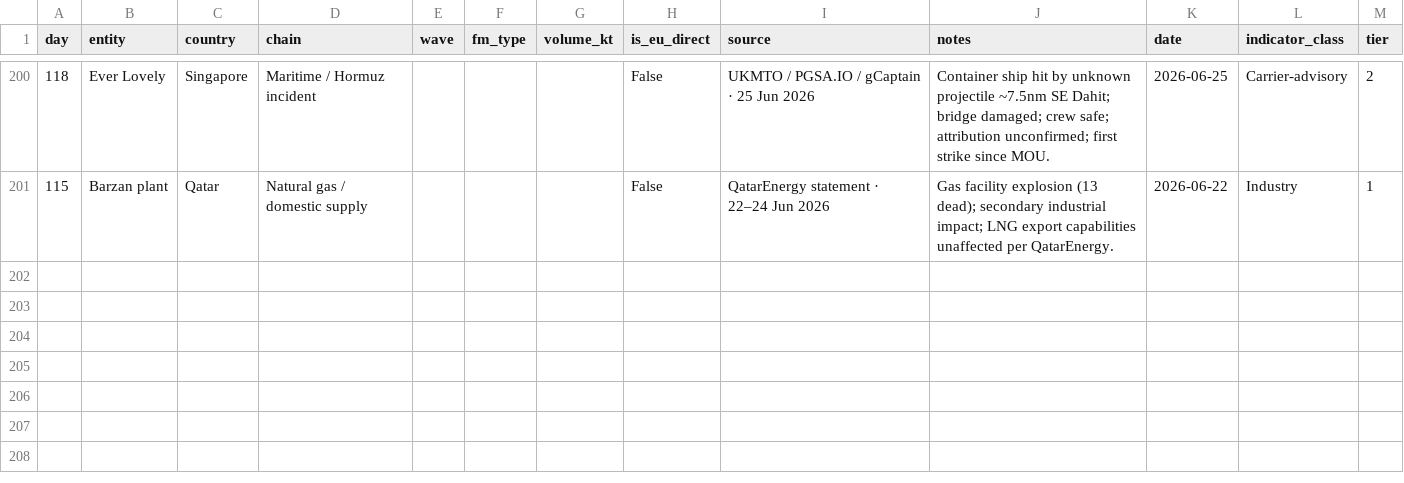
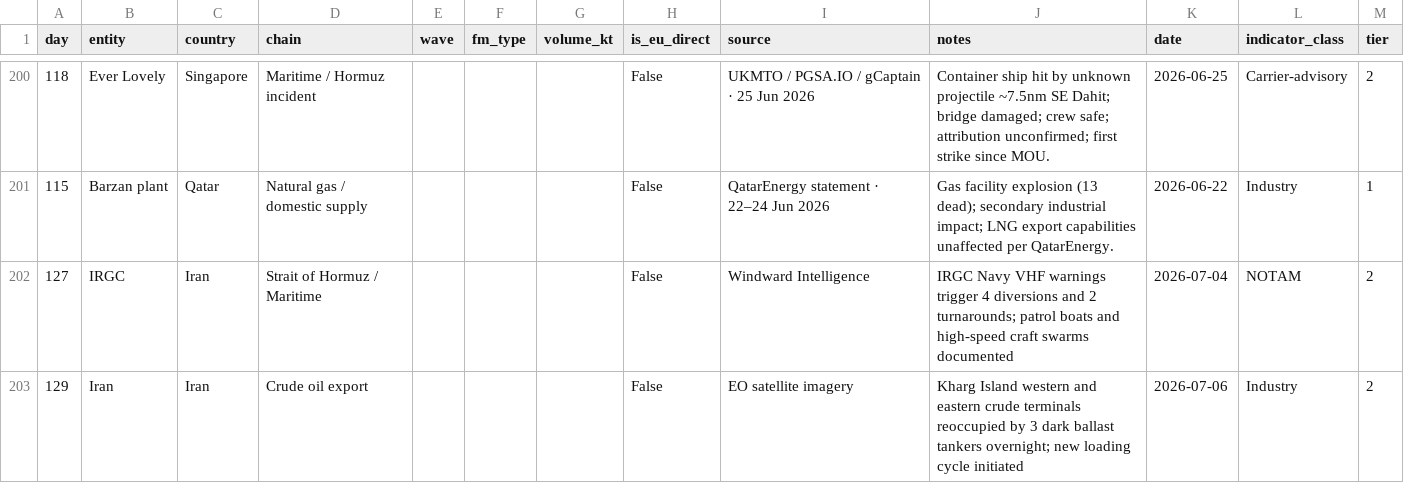
Before and after one commit to ResilienceEngineers/fm-tracker, a CSV file: events.csv, drawn as a sheet; only a part is shown, gaps mark what is left out.

```diff
--- a/events.csv
+++ b/events.csv
@@ -201 +201,3 @@ day,entity,country,chain,wave,fm_type,volume_kt,is_eu_direct,source,notes,date,i
 115,Barzan plant,Qatar,Natural gas / domestic supply,,,,False,QatarEnergy statement · 22–24 Jun 2026,Gas facility explosion (13 dead); secondary industrial impact; LNG export capabilities unaffected per QatarEnergy.,2026-06-22,Industry,1
+127,IRGC,Iran,Strait of Hormuz / Maritime,,,,False,Windward Intelligence,IRGC Navy VHF warnings trigger 4 diversions and 2 turnarounds; patrol boats and high-speed craft swarms documented,2026-07-04,NOTAM,2
+129,Iran,Iran,Crude oil export,,,,False,EO satellite imagery,Kharg Island western and eastern crude terminals reoccupied by 3 dark ballast tankers overnight; new loading cycle initiated,2026-07-06,Industry,2
```
Also changed, not shown: 9 other files.
